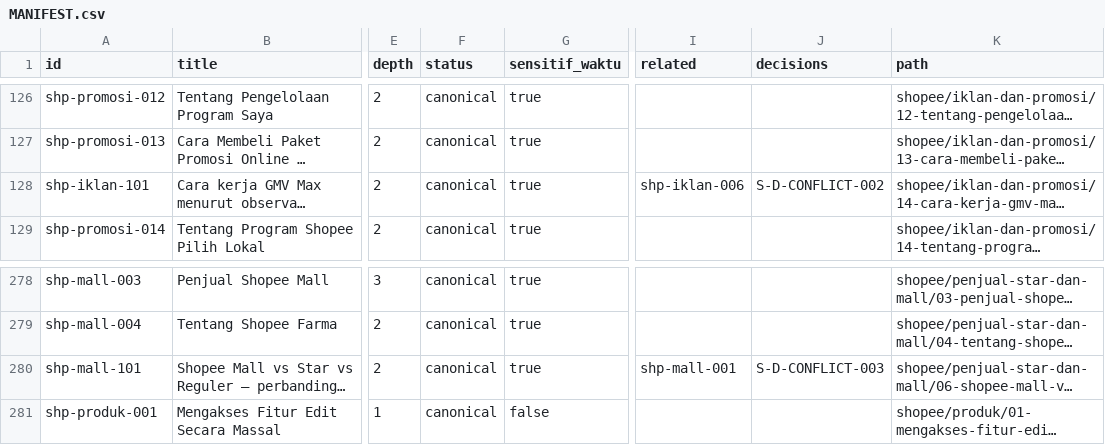
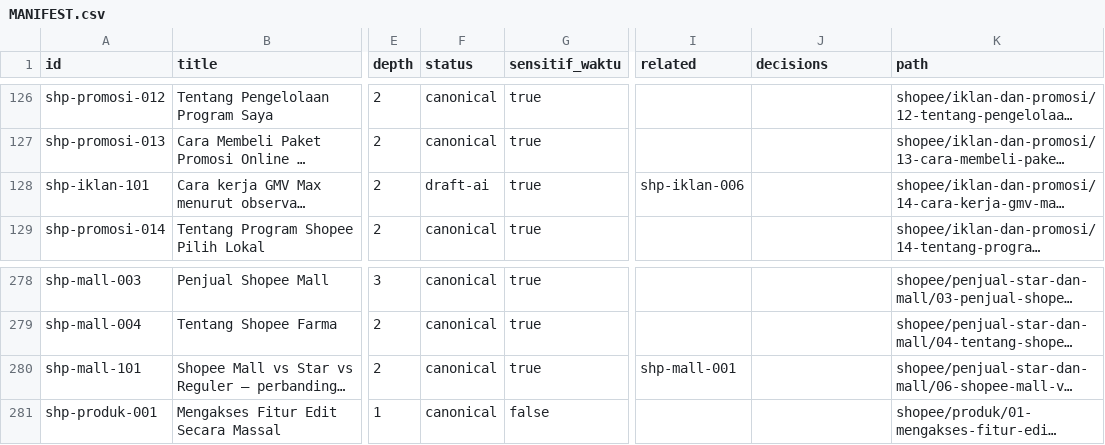
Before and after one commit to MEAgrup/KB-Ecommerce, a CSV file: kb/_manifest/MANIFEST.csv, drawn as a sheet; only a part is shown, gaps mark what is left out; long unchanged cells end in …; the diff names each change by its address in the sheet, - before the commit and + after, or states it on an @@ line.

```diff
--- a/kb/_manifest/MANIFEST.csv
+++ b/kb/_manifest/MANIFEST.csv
-F128 (status): canonical
+F128 (status): draft-ai
-J128 (decisions): S-D-CONFLICT-002
+J128 (decisions): (empty)
-J280 (decisions): S-D-CONFLICT-003
+J280 (decisions): (empty)
```
Also changed, not shown: 8 other files.
